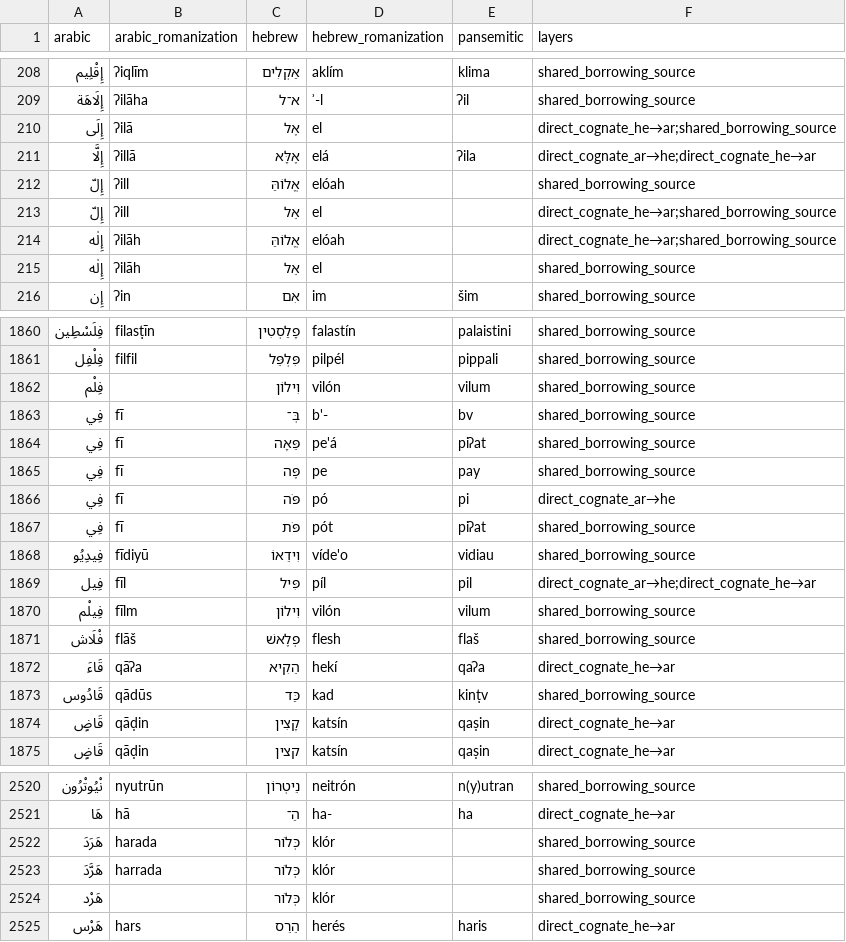
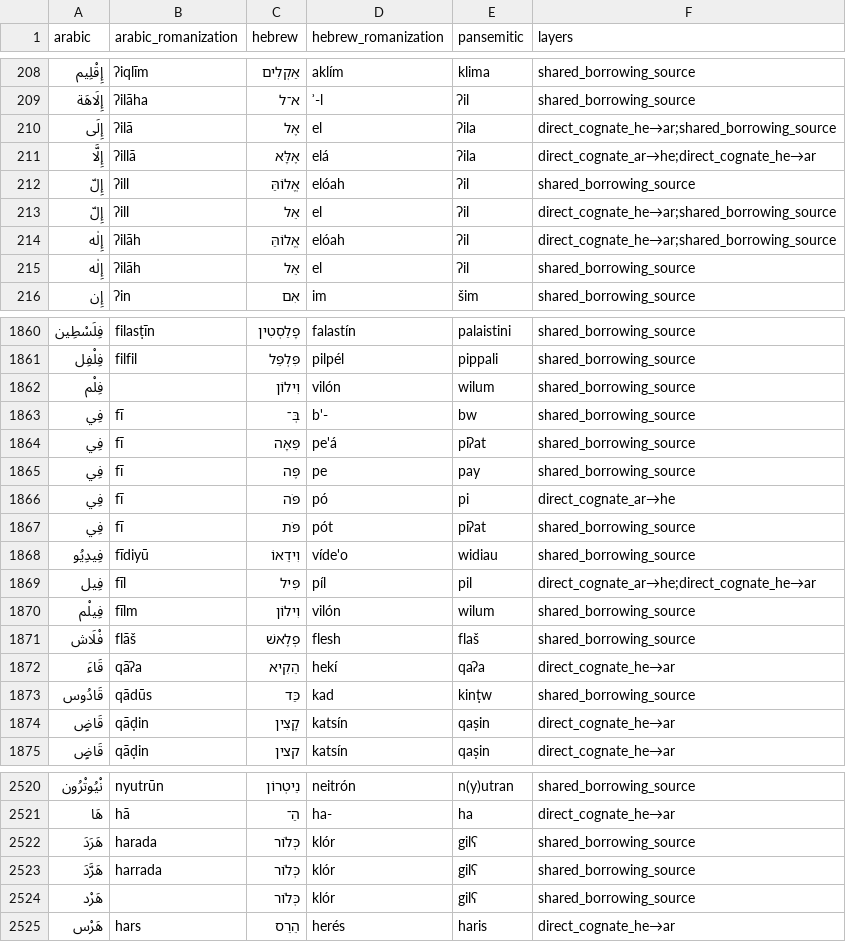
Before and after one commit to pimpale/foo, a CSV file: python/pansemitic-lexicon/cognates2.csv, drawn as a sheet; only a part is shown, gaps mark what is left out; the diff covers the shown part only.

```diff
--- a/python/pansemitic-lexicon/cognates2.csv
+++ b/python/pansemitic-lexicon/cognates2.csv
@@ -209,8 +209,8 @@ arabic,arabic_romanization,hebrew,hebrew_romanization,pansemitic,layers
 إِلَاهَة,ʔilāha,א־ל,ʾ-l,ʔil,shared_borrowing_source
-إِلَى,ʔilā,אֶל,el,,direct_cognate_he→ar;shared_borrowing_source
+إِلَى,ʔilā,אֶל,el,ʔila,direct_cognate_he→ar;shared_borrowing_source
 إِلَّا,ʔillā,אֶלָּא,elá,ʔila,direct_cognate_ar→he;direct_cognate_he→ar
-إِلّ,ʔill,אֱלוֹהַּ,elóah,,shared_borrowing_source
-إِلّ,ʔill,אֵל,el,,direct_cognate_he→ar;shared_borrowing_source
-إِلٰه,ʔilāh,אֱלוֹהַּ,elóah,,direct_cognate_he→ar;shared_borrowing_source
-إِلٰه,ʔilāh,אֵל,el,,shared_borrowing_source
+إِلّ,ʔill,אֱלוֹהַּ,elóah,ʔil,shared_borrowing_source
+إِلّ,ʔill,אֵל,el,ʔil,direct_cognate_he→ar;shared_borrowing_source
+إِلٰه,ʔilāh,אֱלוֹהַּ,elóah,ʔil,direct_cognate_he→ar;shared_borrowing_source
+إِلٰه,ʔilāh,אֵל,el,ʔil,shared_borrowing_source
 إِن,ʔin,אִם,im,šim,shared_borrowing_source
@@ -1861,4 +1861,4 @@ arabic,arabic_romanization,hebrew,hebrew_romanization,pansemitic,layers
 فِلْفِل,filfil,פִּלְפֵּל,pilpél,pippali,shared_borrowing_source
-فِلْم,,וִילוֹן,vilón,vilum,shared_borrowing_source
-فِي,fī,בְּ־,b'-,bv,shared_borrowing_source
+فِلْم,,וִילוֹן,vilón,wilum,shared_borrowing_source
+فِي,fī,בְּ־,b'-,bw,shared_borrowing_source
 فِي,fī,פֵּאָה,pe'á,piʔat,shared_borrowing_source
@@ -1867,8 +1867,8 @@ arabic,arabic_romanization,hebrew,hebrew_romanization,pansemitic,layers
 فِي,fī,פֹּת,pót,piʔat,shared_borrowing_source
-فِيدِيُو,fīdiyū,וִידֵאוֹ,víde'o,vidiau,shared_borrowing_source
+فِيدِيُو,fīdiyū,וִידֵאוֹ,víde'o,widiau,shared_borrowing_source
 فِيل,fīl,פִּיל,píl,pil,direct_cognate_ar→he;direct_cognate_he→ar
-فِيلْم,fīlm,וִילוֹן,vilón,vilum,shared_borrowing_source
+فِيلْم,fīlm,וִילוֹן,vilón,wilum,shared_borrowing_source
 فْلَاش,flāš,פְלֶאשׁ,flesh,flaš,shared_borrowing_source
 قَاءَ,qāʔa,הֵקִיא,hekí,qaʔa,direct_cognate_he→ar
-قَادُوس,qādūs,כַּד,kad,kinṭv,shared_borrowing_source
+قَادُوس,qādūs,כַּד,kad,kinṭw,shared_borrowing_source
 قَاضٍ,qāḍin,קָצִין,katsín,qaṣin,direct_cognate_he→ar
@@ -2521,5 +2521,5 @@ arabic,arabic_romanization,hebrew,hebrew_romanization,pansemitic,layers
 هَا,hā,הַ־,ha-,ha,direct_cognate_he→ar
-هَرَدَ,harada,כְּלוֹר,klór,,shared_borrowing_source
-هَرَّدَ,harrada,כְּלוֹר,klór,,shared_borrowing_source
-هَرْد,,כְּלוֹר,klór,,shared_borrowing_source
+هَرَدَ,harada,כְּלוֹר,klór,gilʕ,shared_borrowing_source
+هَرَّدَ,harrada,כְּלוֹר,klór,gilʕ,shared_borrowing_source
+هَرْد,,כְּלוֹר,klór,gilʕ,shared_borrowing_source
 هَرْس,hars,הֵרֵס,herés,haris,direct_cognate_he→ar
```
Also changed, not shown: 49 edited cells elsewhere in this file, 3 other files.
